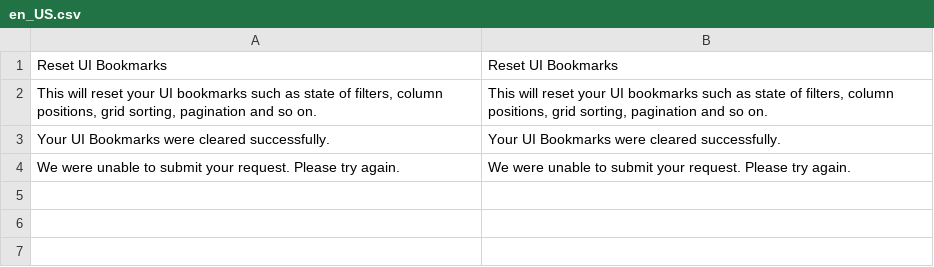
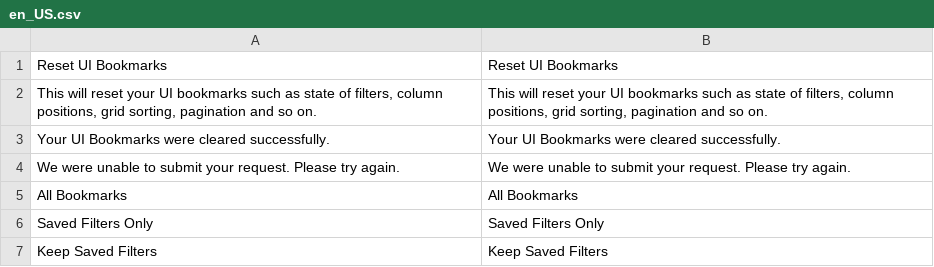
Before and after one commit to magenizr/Magenizr_ResetUiBookmarks, a CSV file: i18n/en_US.csv, drawn as a sheet.

```diff
--- a/i18n/en_US.csv
+++ b/i18n/en_US.csv
@@ -4 +4,4 @@
 "We were unable to submit your request. Please try again.","We were unable to submit your request. Please try again."
+"All Bookmarks","All Bookmarks"
+"Saved Filters Only","Saved Filters Only"
+"Keep Saved Filters","Keep Saved Filters"
```
Also changed, not shown: i18n/de_DE.csv, i18n/fr_FR.csv, 1 other file.
